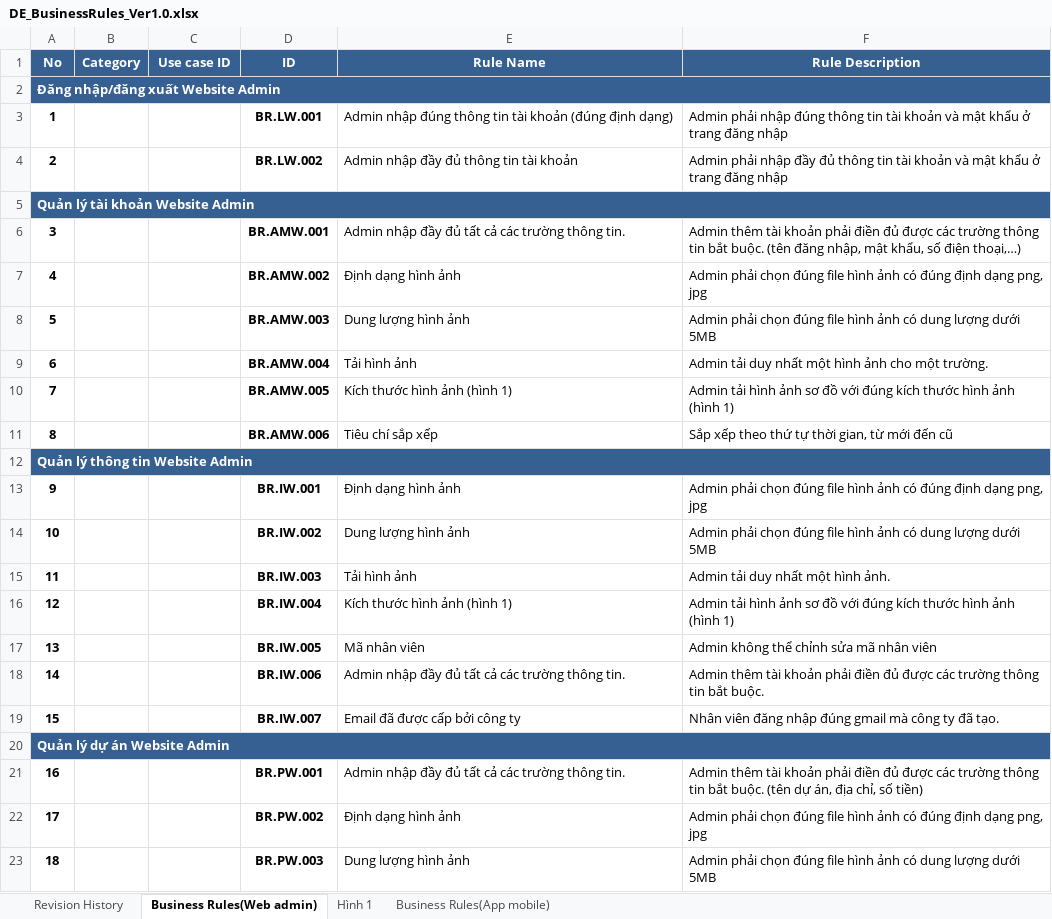
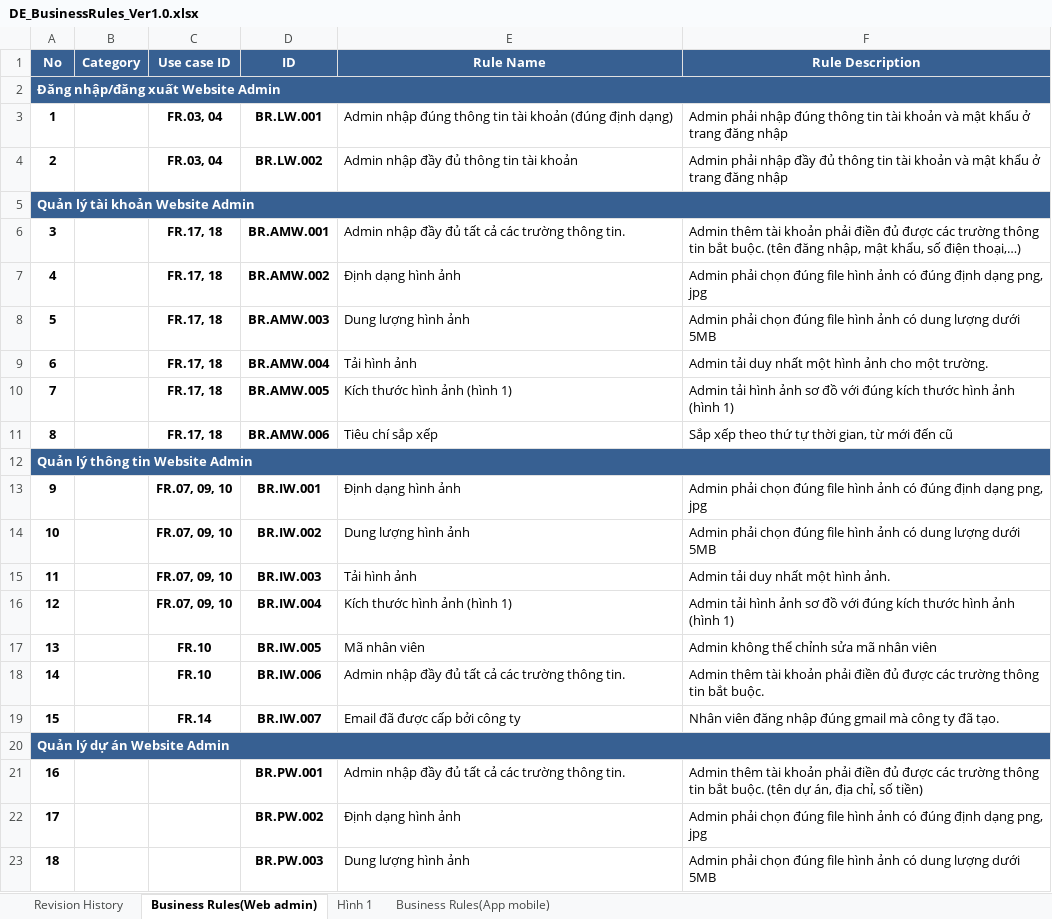
Before and after one commit to DamianHuynh/Capstone-Project, an Excel workbook: Improgress/2. Artifact and Deliverable/DetailDesign & Architect/Design/DE_BusinessRules_Ver1.0.xlsx, sheet Business Rules(Web admin), drawn as a sheet; only a part is shown; values as stored, in another font and other column widths than the file's, no borders; the diff names each change by its address in the sheet, - before the commit and + after, or states it on an @@ line.

```diff
--- a/Improgress/2. Artifact and Deliverable/DetailDesign & Architect/Design/DE_BusinessRules_Ver1.0.xlsx (sheet Business Rules(Web admin))
+++ b/Improgress/2. Artifact and Deliverable/DetailDesign & Architect/Design/DE_BusinessRules_Ver1.0.xlsx (sheet Business Rules(Web admin))
-C3:C4 (Use case ID): (empty)
+C3:C4 (Use case ID): FR.03, 04
-C6:C11 (Use case ID): (empty)
+C6:C11 (Use case ID): FR.17, 18
-C13:C16 (Use case ID): (empty)
+C13:C16 (Use case ID): FR.07, 09, 10
-C17:C18 (Use case ID): (empty)
+C17:C18 (Use case ID): FR.10
-C19 (Use case ID): (empty)
+C19 (Use case ID): FR.14
```
Also changed, not shown: sheet Business Rules(App mobile), Improgress/2. Artifact and Deliverable/DetailDesign & Architect/Design/DE_DataDictionary_Ver1.0.xlsx, Improgress/2. Artifact and Deliverable/DetailDesign & Architect/Design/DE_MessageList_Ver1.0.xlsx, 5 other files.
